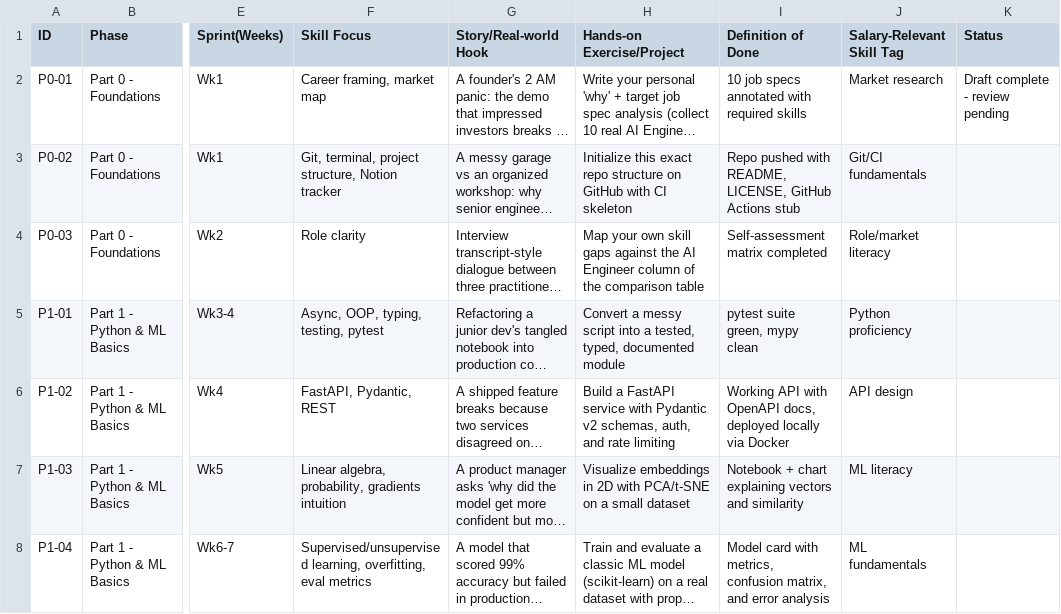
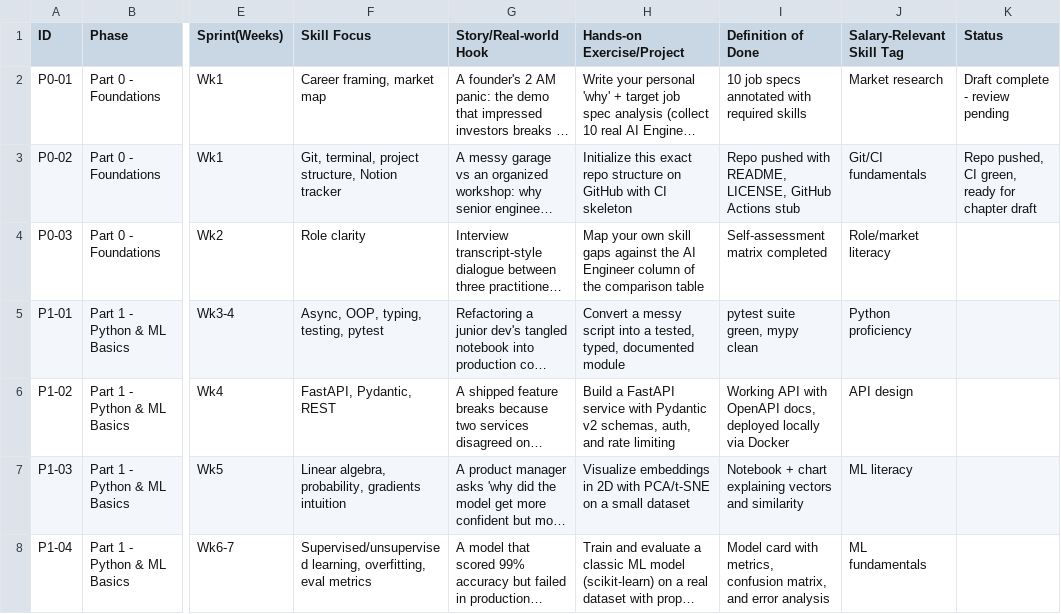
Before and after one commit to brunomoreira86/ai-engineer-journal, a CSV file: PROJECT_BOARD.csv, drawn as a sheet; only a part is shown, gaps mark what is left out; long unchanged cells end in …; the diff names each change by its address in the sheet, - before the commit and + after, or states it on an @@ line.

Commit message:
Draft Chapter 2: Setting Up Your Engineering Base Camp

```diff
--- a/PROJECT_BOARD.csv
+++ b/PROJECT_BOARD.csv
-K3 (Status): (empty)
+K3 (Status): Repo pushed, CI green, ready for chapter draft
```
Also changed, not shown: 2 other files.
